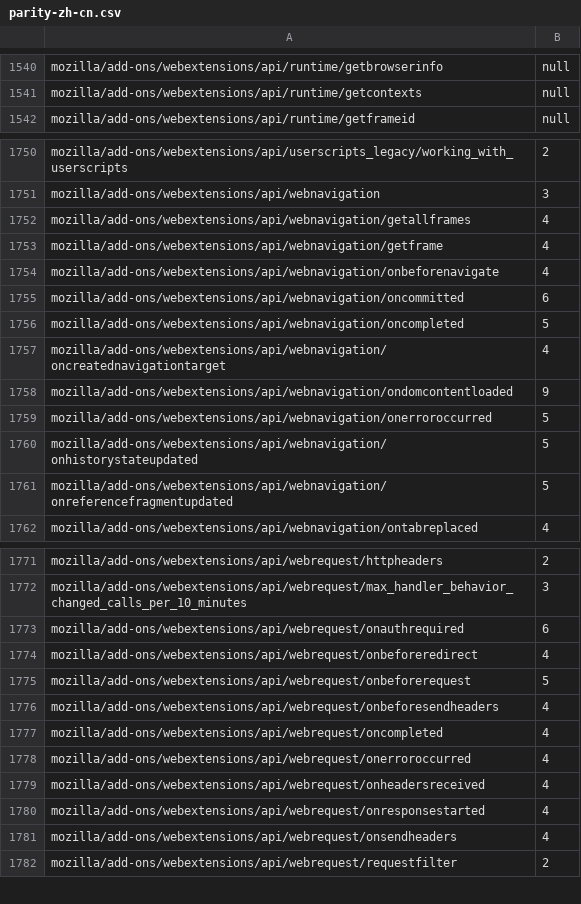
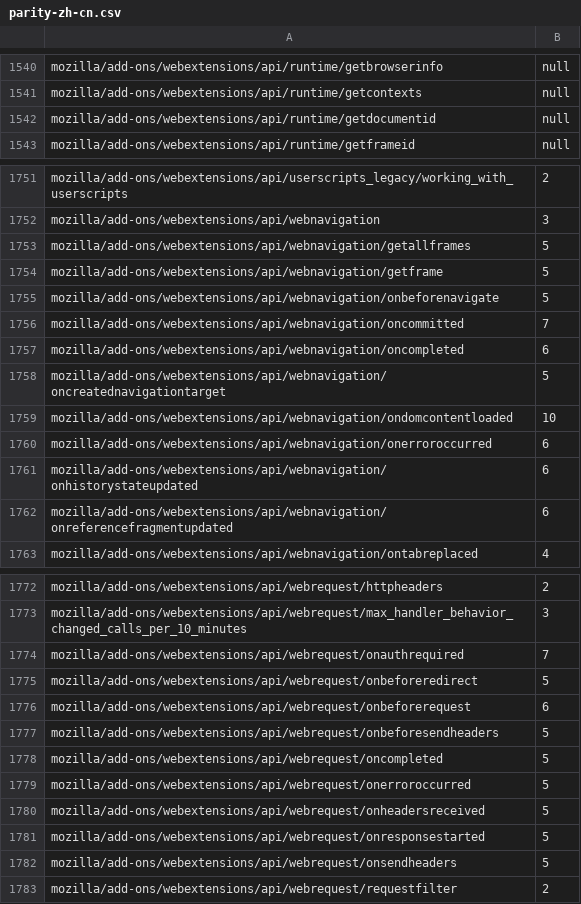
Before and after one commit to tristantheb/history-content-stats, a CSV file: statistics/parity-zh-cn.csv, drawn as a sheet; only a part is shown, gaps mark what is left out; the diff covers the shown part only.

Commit message:
sync(data): synchronize repositories data (#486)

```diff
--- a/statistics/parity-zh-cn.csv
+++ b/statistics/parity-zh-cn.csv
@@ -1541,2 +1541,3 @@ mozilla/add-ons/webextensions/api/runtime/getbrowserinfo,null
 mozilla/add-ons/webextensions/api/runtime/getcontexts,null
+mozilla/add-ons/webextensions/api/runtime/getdocumentid,null
 mozilla/add-ons/webextensions/api/runtime/getframeid,null
@@ -1751,12 +1752,12 @@ mozilla/add-ons/webextensions/api/userscripts_legacy/working_with_userscripts,2
 mozilla/add-ons/webextensions/api/webnavigation,3
-mozilla/add-ons/webextensions/api/webnavigation/getallframes,4
-mozilla/add-ons/webextensions/api/webnavigation/getframe,4
-mozilla/add-ons/webextensions/api/webnavigation/onbeforenavigate,4
-mozilla/add-ons/webextensions/api/webnavigation/oncommitted,6
-mozilla/add-ons/webextensions/api/webnavigation/oncompleted,5
-mozilla/add-ons/webextensions/api/webnavigation/oncreatednavigationtarget,4
-mozilla/add-ons/webextensions/api/webnavigation/ondomcontentloaded,9
-mozilla/add-ons/webextensions/api/webnavigation/onerroroccurred,5
-mozilla/add-ons/webextensions/api/webnavigation/onhistorystateupdated,5
-mozilla/add-ons/webextensions/api/webnavigation/onreferencefragmentupdated,5
+mozilla/add-ons/webextensions/api/webnavigation/getallframes,5
+mozilla/add-ons/webextensions/api/webnavigation/getframe,5
+mozilla/add-ons/webextensions/api/webnavigation/onbeforenavigate,5
+mozilla/add-ons/webextensions/api/webnavigation/oncommitted,7
+mozilla/add-ons/webextensions/api/webnavigation/oncompleted,6
+mozilla/add-ons/webextensions/api/webnavigation/oncreatednavigationtarget,5
+mozilla/add-ons/webextensions/api/webnavigation/ondomcontentloaded,10
+mozilla/add-ons/webextensions/api/webnavigation/onerroroccurred,6
+mozilla/add-ons/webextensions/api/webnavigation/onhistorystateupdated,6
+mozilla/add-ons/webextensions/api/webnavigation/onreferencefragmentupdated,6
 mozilla/add-ons/webextensions/api/webnavigation/ontabreplaced,4
@@ -1772,11 +1773,11 @@ mozilla/add-ons/webextensions/api/webrequest/httpheaders,2
 mozilla/add-ons/webextensions/api/webrequest/max_handler_behavior_changed_calls_per_10_minutes,3
-mozilla/add-ons/webextensions/api/webrequest/onauthrequired,6
-mozilla/add-ons/webextensions/api/webrequest/onbeforeredirect,4
-mozilla/add-ons/webextensions/api/webrequest/onbeforerequest,5
-mozilla/add-ons/webextensions/api/webrequest/onbeforesendheaders,4
-mozilla/add-ons/webextensions/api/webrequest/oncompleted,4
-mozilla/add-ons/webextensions/api/webrequest/onerroroccurred,4
-mozilla/add-ons/webextensions/api/webrequest/onheadersreceived,4
-mozilla/add-ons/webextensions/api/webrequest/onresponsestarted,4
-mozilla/add-ons/webextensions/api/webrequest/onsendheaders,4
+mozilla/add-ons/webextensions/api/webrequest/onauthrequired,7
+mozilla/add-ons/webextensions/api/webrequest/onbeforeredirect,5
+mozilla/add-ons/webextensions/api/webrequest/onbeforerequest,6
+mozilla/add-ons/webextensions/api/webrequest/onbeforesendheaders,5
+mozilla/add-ons/webextensions/api/webrequest/oncompleted,5
+mozilla/add-ons/webextensions/api/webrequest/onerroroccurred,5
+mozilla/add-ons/webextensions/api/webrequest/onheadersreceived,5
+mozilla/add-ons/webextensions/api/webrequest/onresponsestarted,5
+mozilla/add-ons/webextensions/api/webrequest/onsendheaders,5
 mozilla/add-ons/webextensions/api/webrequest/requestfilter,2
```
Also changed, not shown: 1 added row and 5 edited cells elsewhere in this file, statistics/parity-de.csv, statistics/parity-fr.csv, 8 other files.
